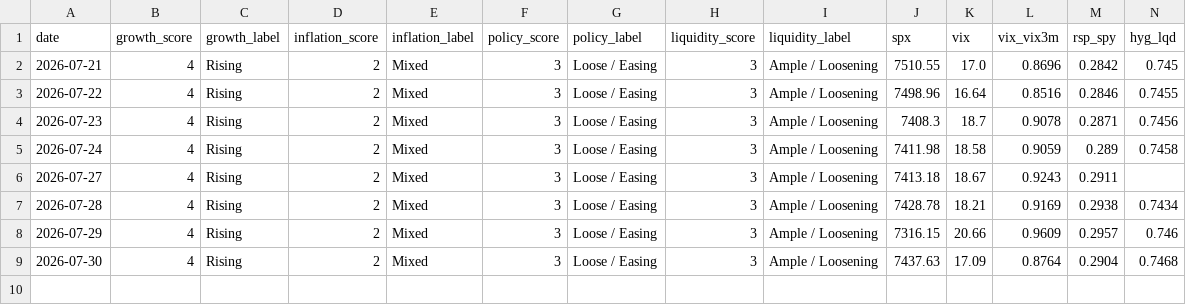
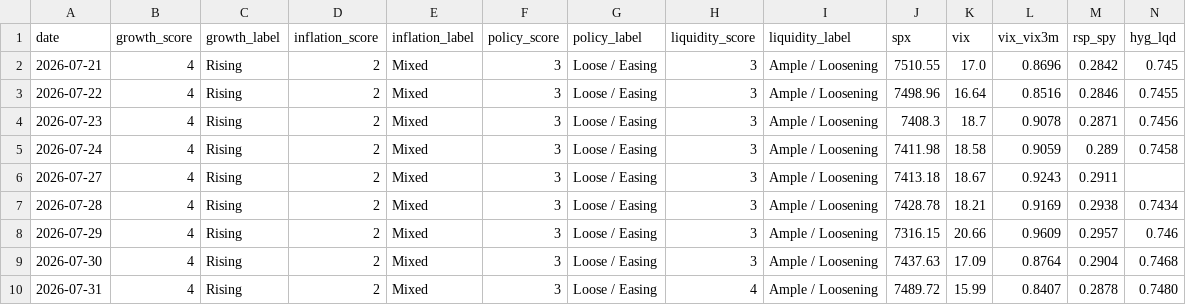
Before and after one commit to Krysson/CapitalMarketsMacro, a CSV file: history/signals.csv, drawn as a sheet; only a part is shown; rows hold the shown columns only; the diff names each change by its address in the sheet, - before the commit and + after, or states it on an @@ line.

```diff
--- a/history/signals.csv
+++ b/history/signals.csv
+row 10: 2026-07-31 | 4 | Rising | 2 | Mixed | 3 | Loose / Easing | 4 | Ample / Loosening | 7489.72 | 15.99 | 0.8407 | 0.2878 | 0.7480
```
Also changed, not shown: history/breadth.csv, history/flows.csv.
